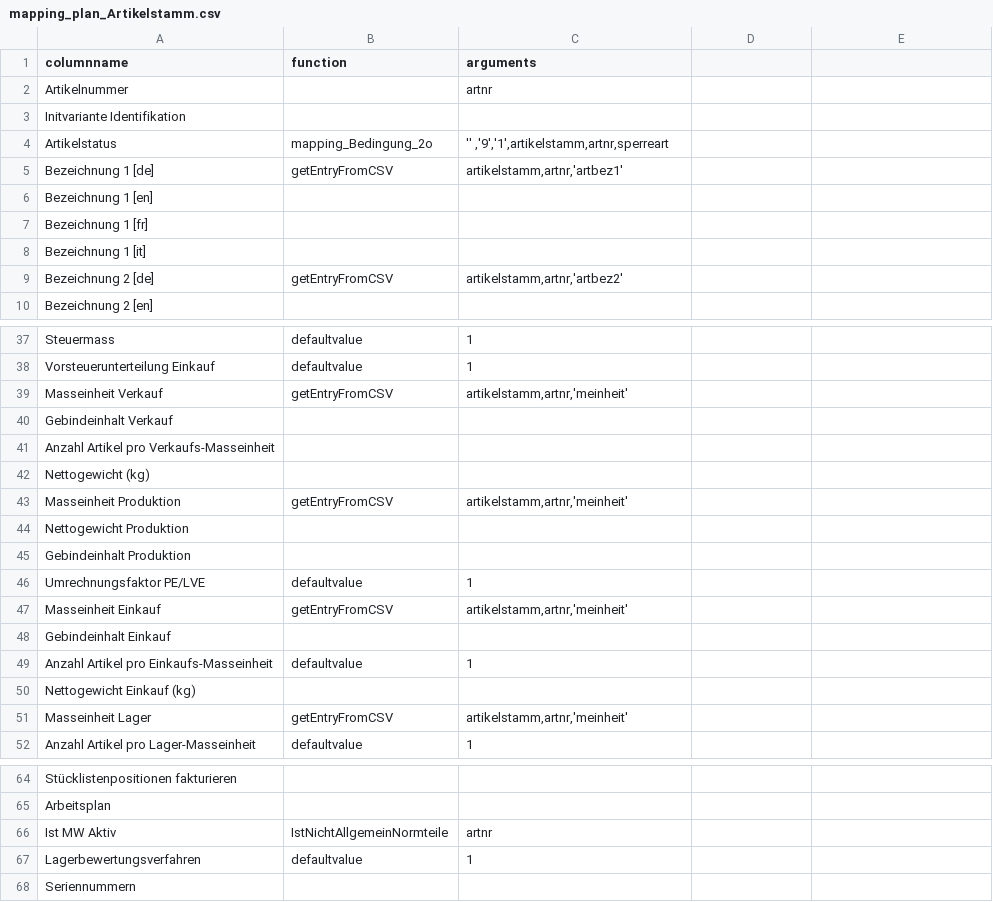
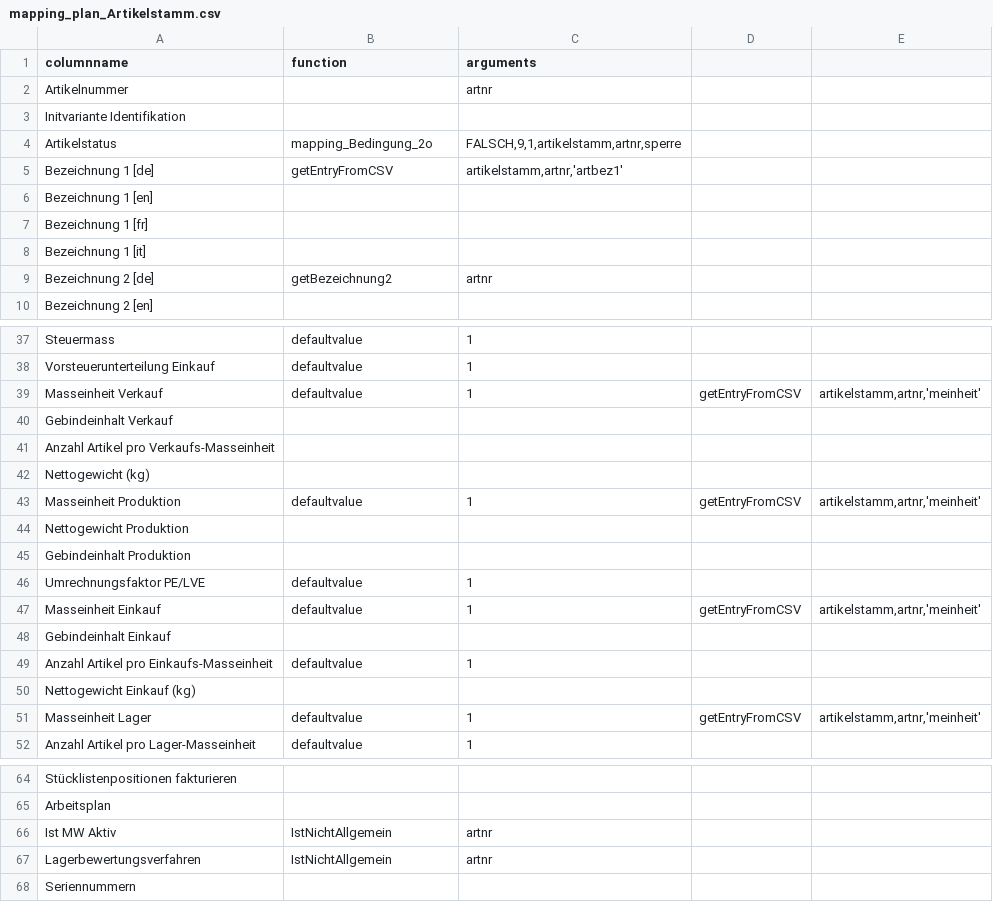
Before and after one commit to hoferjo/Majesty_iFAS, a CSV file: config/mapping_plan_Artikelstamm.csv, drawn as a sheet; only a part is shown, gaps mark what is left out; the diff covers the shown part only.

Commit message:
Fix: restore and repair /download-partlist-tree endpoint, correct blocked sheet cache counting, and update IstNichtAllgemein mapping for Lagerbewertungsverfahren/Inventurart

```diff
--- a/config/mapping_plan_Artikelstamm.csv
+++ b/config/mapping_plan_Artikelstamm.csv
@@ -3,3 +3,3 @@ Artikelnummer;;artnr;
 Initvariante Identifikation;;;
-Artikelstatus;mapping_Bedingung_2o;'' ,'9','1',artikelstamm,artnr,sperreart;
+Artikelstatus;mapping_Bedingung_2o;FALSCH,9,1,artikelstamm,artnr,sperre;
 Bezeichnung 1 [de];getEntryFromCSV;artikelstamm,artnr,'artbez1';
@@ -8,3 +8,3 @@ Bezeichnung 1 [fr];;;
 Bezeichnung 1 [it];;;
-Bezeichnung 2 [de];getEntryFromCSV;artikelstamm,artnr,'artbez2';
+Bezeichnung 2 [de];getBezeichnung2;artnr;
 Bezeichnung 2 [en];;;
@@ -38,3 +38,3 @@ Steuermass;defaultvalue;1;
 Vorsteuerunterteilung Einkauf;defaultvalue;1;
-Masseinheit Verkauf;getEntryFromCSV;artikelstamm,artnr,'meinheit';
+Masseinheit Verkauf;defaultvalue;1;getEntryFromCSV;artikelstamm,artnr,'meinheit';
 Gebindeinhalt Verkauf;;;
@@ -42,3 +42,3 @@ Anzahl Artikel pro Verkaufs-Masseinheit;;;
 Nettogewicht (kg);;;
-Masseinheit Produktion;getEntryFromCSV;artikelstamm,artnr,'meinheit';
+Masseinheit Produktion;defaultvalue;1;getEntryFromCSV;artikelstamm,artnr,'meinheit';
 Nettogewicht Produktion;;;
@@ -46,3 +46,3 @@ Gebindeinhalt Produktion;;;
 Umrechnungsfaktor PE/LVE;defaultvalue;1;
-Masseinheit Einkauf;getEntryFromCSV;artikelstamm,artnr,'meinheit';
+Masseinheit Einkauf;defaultvalue;1;getEntryFromCSV;artikelstamm,artnr,'meinheit';
 Gebindeinhalt Einkauf;;;
@@ -50,3 +50,3 @@ Anzahl Artikel pro Einkaufs-Masseinheit;defaultvalue;1;
 Nettogewicht Einkauf (kg);;;
-Masseinheit Lager;getEntryFromCSV;artikelstamm,artnr,'meinheit';
+Masseinheit Lager;defaultvalue;1;getEntryFromCSV;artikelstamm,artnr,'meinheit';
 Anzahl Artikel pro Lager-Masseinheit;defaultvalue;1;
@@ -65,4 +65,4 @@ Stücklistenpositionen fakturieren;;;
 Arbeitsplan;;;
-Ist MW Aktiv;IstNichtAllgemeinNormteile;artnr;
-Lagerbewertungsverfahren;defaultvalue;1;
+Ist MW Aktiv;IstNichtAllgemein;artnr;
+Lagerbewertungsverfahren;IstNichtAllgemein;artnr;
 Seriennummern;;;
```
Also changed, not shown: 3 edited cells elsewhere in this file, 16 other files.
